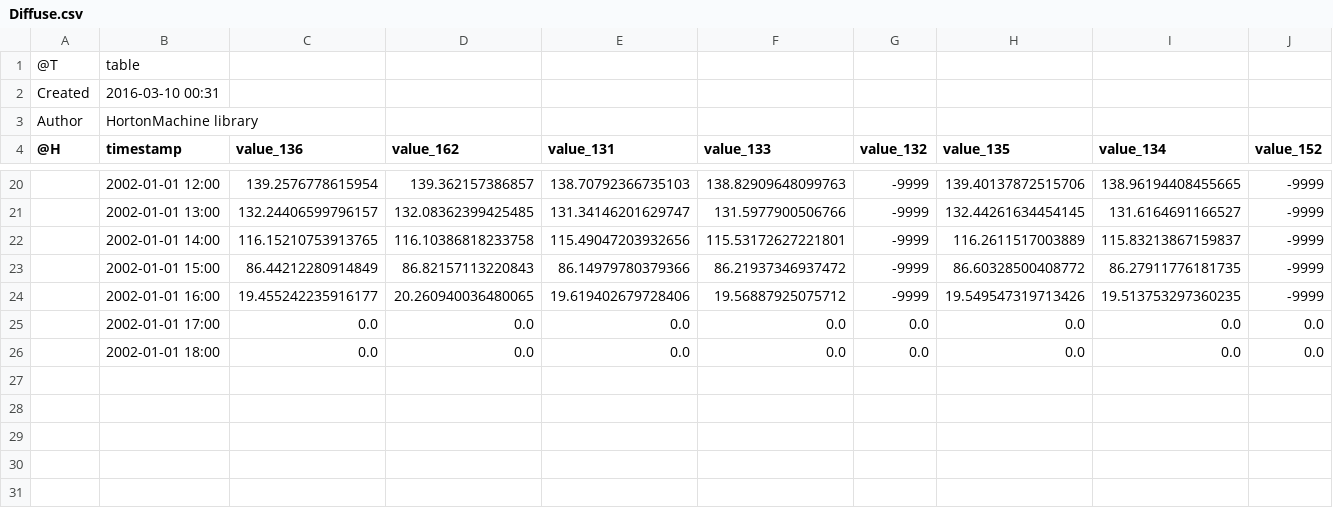
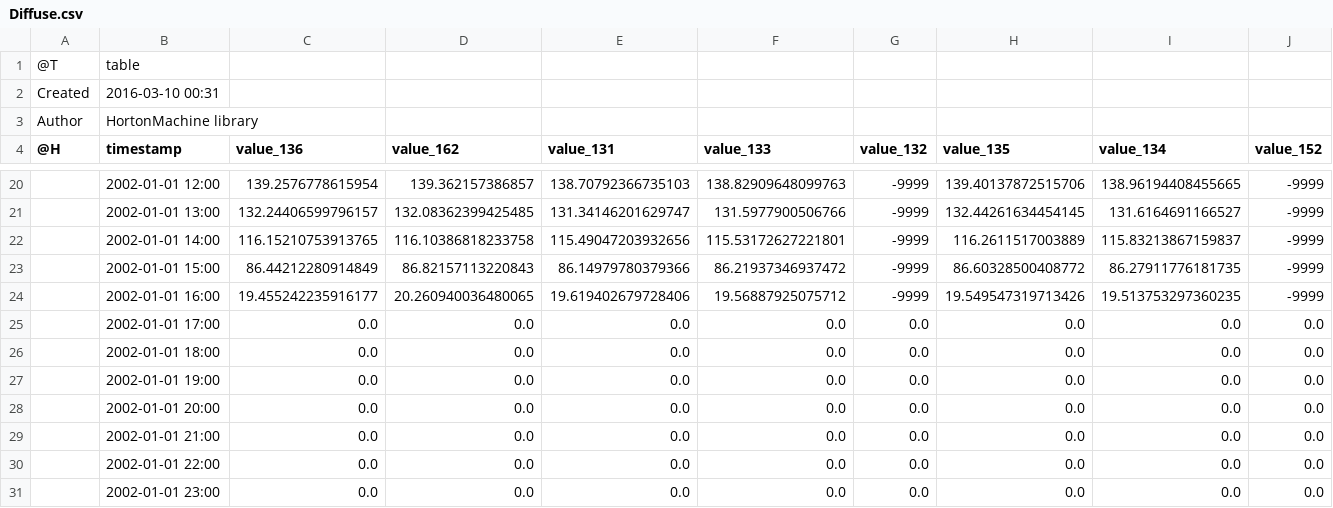
Before and after one commit to formeppe/ShortWaveRadiationBalance, a CSV file: resources/Output/Diffuse.csv, drawn as a sheet; only a part is shown, gaps mark what is left out; rows hold the shown columns only; the diff names each change by its address in the sheet, - before the commit and + after, or states it on an @@ line.

```diff
--- a/resources/Output/Diffuse.csv
+++ b/resources/Output/Diffuse.csv
+row 27:  | 2002-01-01 19:00 | 0.0 | 0.0 | 0.0 | 0.0 | 0.0 | 0.0 | 0.0 | 0.0
+row 28:  | 2002-01-01 20:00 | 0.0 | 0.0 | 0.0 | 0.0 | 0.0 | 0.0 | 0.0 | 0.0
+row 29:  | 2002-01-01 21:00 | 0.0 | 0.0 | 0.0 | 0.0 | 0.0 | 0.0 | 0.0 | 0.0
+row 30:  | 2002-01-01 22:00 | 0.0 | 0.0 | 0.0 | 0.0 | 0.0 | 0.0 | 0.0 | 0.0
+row 31:  | 2002-01-01 23:00 | 0.0 | 0.0 | 0.0 | 0.0 | 0.0 | 0.0 | 0.0 | 0.0
```
Also changed, not shown: resources/Output/Direct.csv, resources/Output/TopATM.csv, 4 other files.
